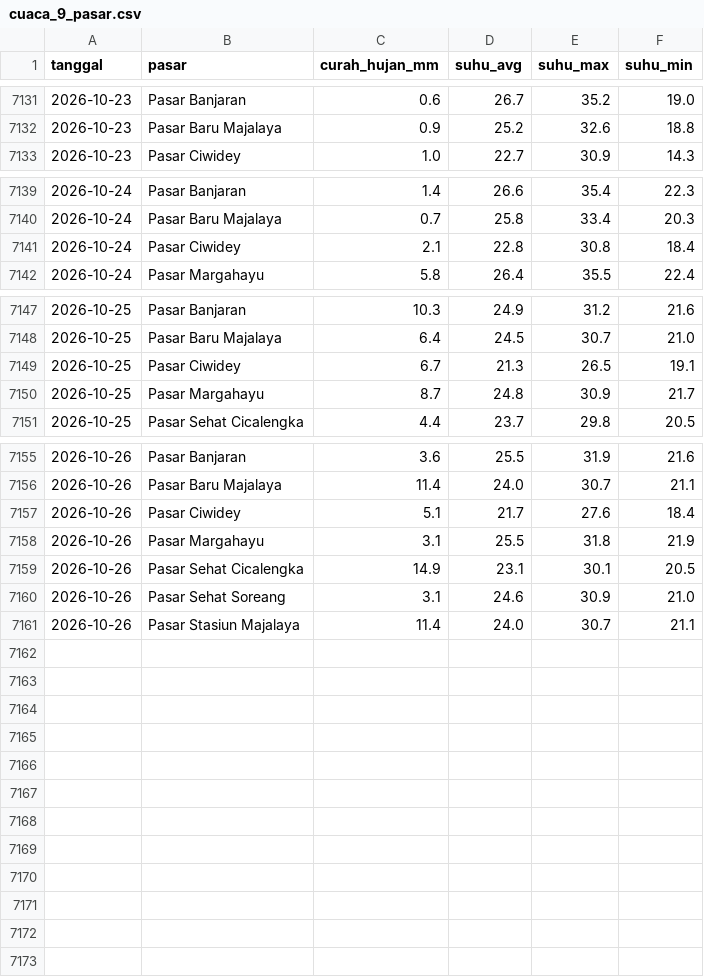
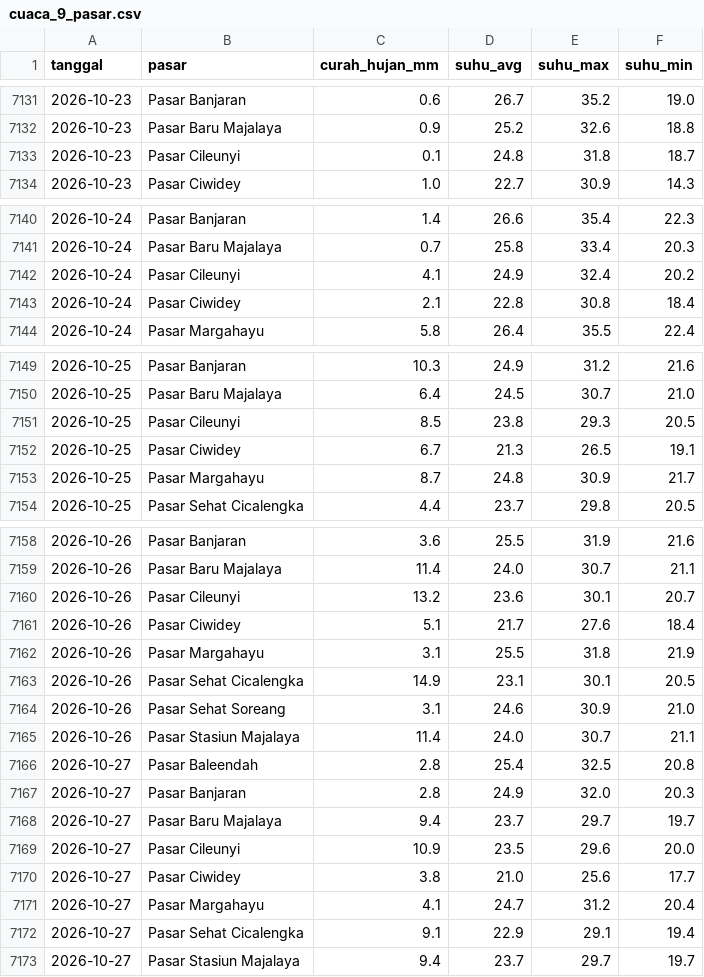
Before and after one commit to Hafizhputra27/example_scrap, a CSV file: data/processed/cuaca_9_pasar.csv, drawn as a sheet; only a part is shown, gaps mark what is left out.

Commit message:
data: refresh harian 2026-10-28

```diff
--- a/data/processed/cuaca_9_pasar.csv
+++ b/data/processed/cuaca_9_pasar.csv
@@ -7132,2 +7132,3 @@ tanggal,pasar,curah_hujan_mm,suhu_avg,suhu_max,suhu_min
 2026-10-23,Pasar Baru Majalaya,0.9,25.2,32.6,18.8
+2026-10-23,Pasar Cileunyi,0.1,24.8,31.8,18.7
 2026-10-23,Pasar Ciwidey,1.0,22.7,30.9,14.3
@@ -7140,2 +7141,3 @@ tanggal,pasar,curah_hujan_mm,suhu_avg,suhu_max,suhu_min
 2026-10-24,Pasar Baru Majalaya,0.7,25.8,33.4,20.3
+2026-10-24,Pasar Cileunyi,4.1,24.9,32.4,20.2
 2026-10-24,Pasar Ciwidey,2.1,22.8,30.8,18.4
@@ -7148,2 +7150,3 @@ tanggal,pasar,curah_hujan_mm,suhu_avg,suhu_max,suhu_min
 2026-10-25,Pasar Baru Majalaya,6.4,24.5,30.7,21.0
+2026-10-25,Pasar Cileunyi,8.5,23.8,29.3,20.5
 2026-10-25,Pasar Ciwidey,6.7,21.3,26.5,19.1
@@ -7156,2 +7159,3 @@ tanggal,pasar,curah_hujan_mm,suhu_avg,suhu_max,suhu_min
 2026-10-26,Pasar Baru Majalaya,11.4,24.0,30.7,21.1
+2026-10-26,Pasar Cileunyi,13.2,23.6,30.1,20.7
 2026-10-26,Pasar Ciwidey,5.1,21.7,27.6,18.4
@@ -7161 +7165,9 @@ tanggal,pasar,curah_hujan_mm,suhu_avg,suhu_max,suhu_min
 2026-10-26,Pasar Stasiun Majalaya,11.4,24.0,30.7,21.1
+2026-10-27,Pasar Baleendah,2.8,25.4,32.5,20.8
+2026-10-27,Pasar Banjaran,2.8,24.9,32.0,20.3
+2026-10-27,Pasar Baru Majalaya,9.4,23.7,29.7,19.7
+2026-10-27,Pasar Cileunyi,10.9,23.5,29.6,20.0
+2026-10-27,Pasar Ciwidey,3.8,21.0,25.6,17.7
+2026-10-27,Pasar Margahayu,4.1,24.7,31.2,20.4
+2026-10-27,Pasar Sehat Cicalengka,9.1,22.9,29.1,19.4
+2026-10-27,Pasar Stasiun Majalaya,9.4,23.7,29.7,19.7
```
Also changed, not shown: data/processed/kurs_usd_idr.csv, models/band_rekomendasi_7hari.csv, 20 other files.
